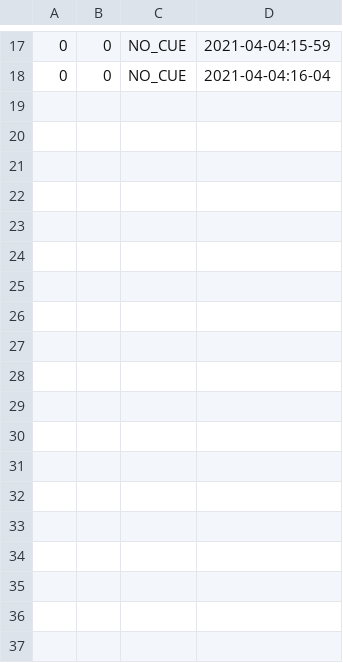
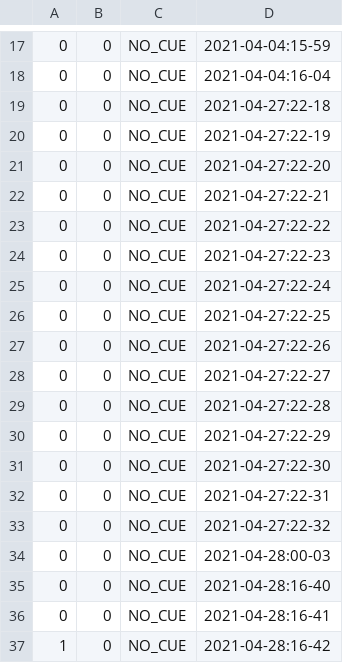
Before and after one commit to PaulKumar33/thesis_work, a CSV file: hw_tracking.csv, drawn as a sheet; only a part is shown, gaps mark what is left out; the diff names each change by its address in the sheet, - before the commit and + after, or states it on an @@ line.

```diff
--- a/hw_tracking.csv
+++ b/hw_tracking.csv
+row 19: 0 | 0 | NO_CUE | 2021-04-27:22-18
+row 20: 0 | 0 | NO_CUE | 2021-04-27:22-19
+row 21: 0 | 0 | NO_CUE | 2021-04-27:22-20
+row 22: 0 | 0 | NO_CUE | 2021-04-27:22-21
+row 23: 0 | 0 | NO_CUE | 2021-04-27:22-22
+row 24: 0 | 0 | NO_CUE | 2021-04-27:22-23
+row 25: 0 | 0 | NO_CUE | 2021-04-27:22-24
+row 26: 0 | 0 | NO_CUE | 2021-04-27:22-25
+row 27: 0 | 0 | NO_CUE | 2021-04-27:22-26
+row 28: 0 | 0 | NO_CUE | 2021-04-27:22-27
+row 29: 0 | 0 | NO_CUE | 2021-04-27:22-28
+row 30: 0 | 0 | NO_CUE | 2021-04-27:22-29
+row 31: 0 | 0 | NO_CUE | 2021-04-27:22-30
+row 32: 0 | 0 | NO_CUE | 2021-04-27:22-31
+row 33: 0 | 0 | NO_CUE | 2021-04-27:22-32
+row 34: 0 | 0 | NO_CUE | 2021-04-28:00-03
+row 35: 0 | 0 | NO_CUE | 2021-04-28:16-40
+row 36: 0 | 0 | NO_CUE | 2021-04-28:16-41
+row 37: 1 | 0 | NO_CUE | 2021-04-28:16-42
```
Also changed, not shown: new_datas_sys2.csv, 3 other files.
